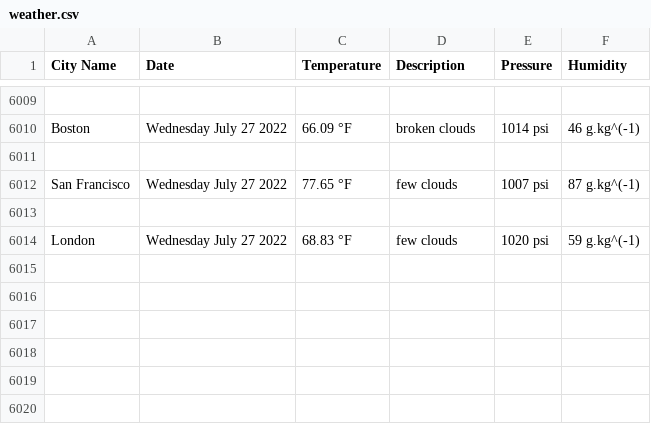
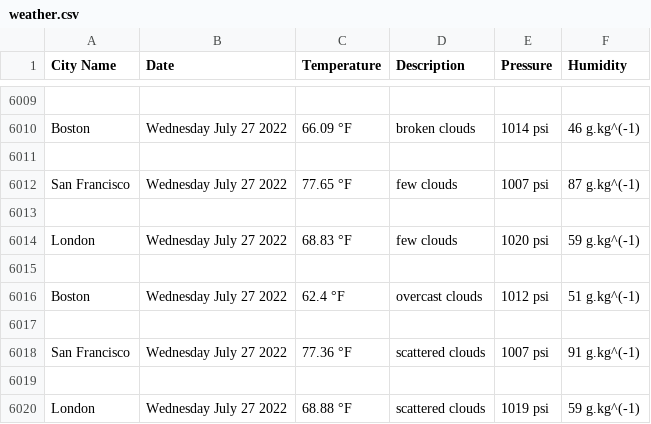
Before and after one commit to handel-fan/pythonic-weather, a CSV file: weather.csv, drawn as a sheet; only a part is shown, gaps mark what is left out; the diff names each change by its address in the sheet, - before the commit and + after, or states it on an @@ line.

```diff
--- a/weather.csv
+++ b/weather.csv
+row 6015: (empty)
+row 6016: Boston | Wednesday July 27 2022 | 62.4 °F | overcast clouds | 1012 psi | 51 g.kg^(-1)
+row 6017: (empty)
+row 6018: San Francisco | Wednesday July 27 2022 | 77.36 °F | scattered clouds | 1007 psi | 91 g.kg^(-1)
+row 6019: (empty)
+row 6020: London | Wednesday July 27 2022 | 68.88 °F | scattered clouds | 1019 psi | 59 g.kg^(-1)
```
